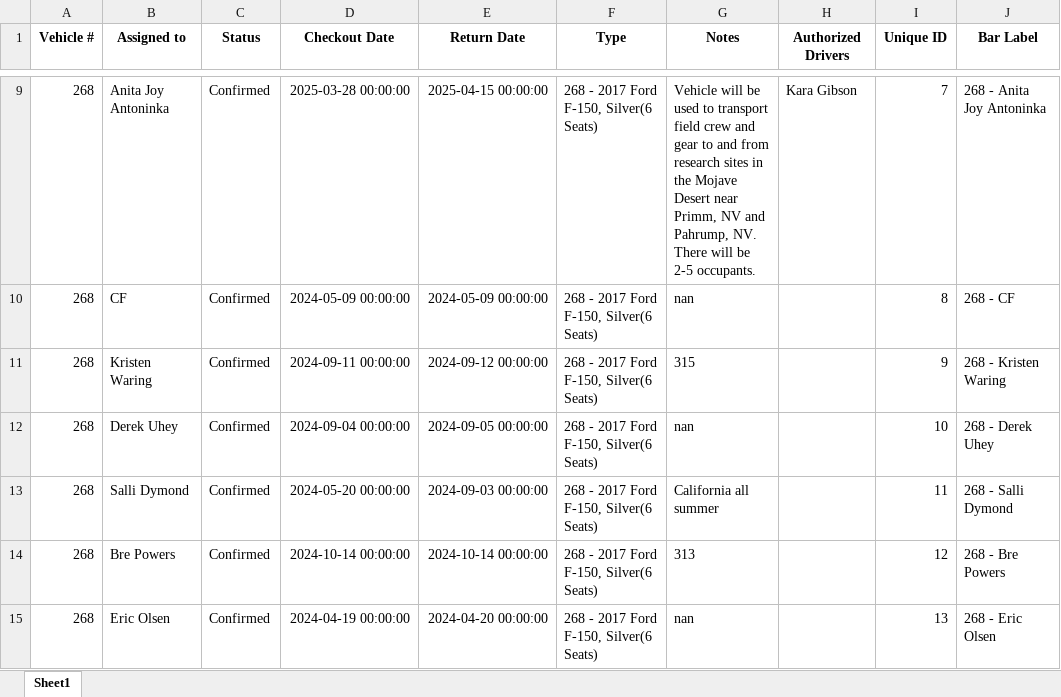
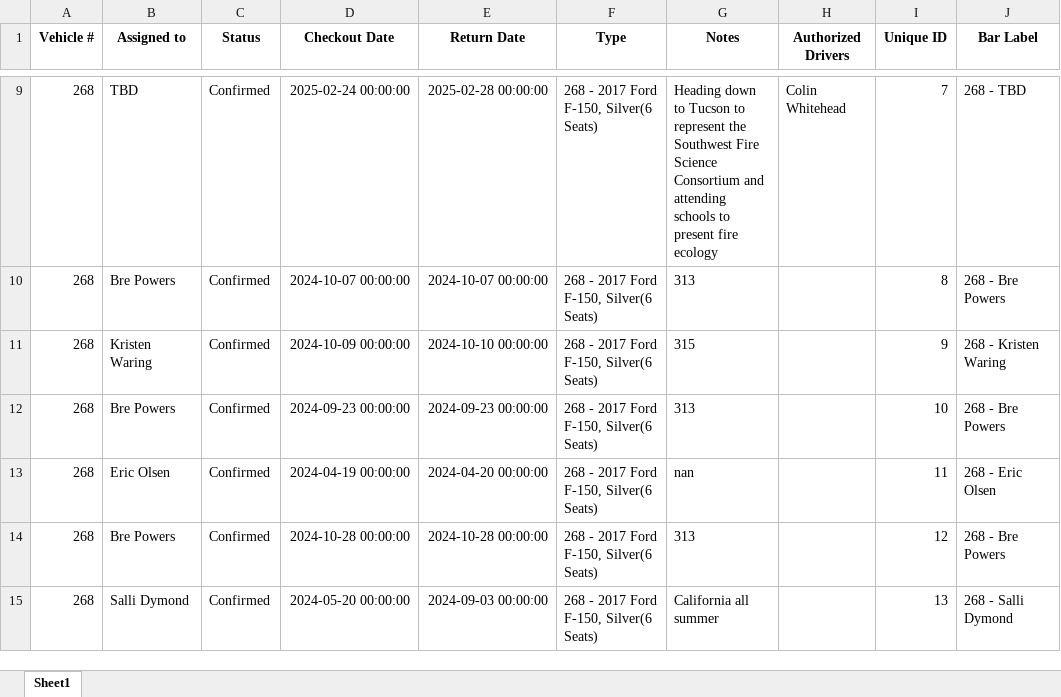
Before and after one commit to forestryvehicleadmin/Vehicle_Gantt, an Excel workbook: Vehicle_Checkout_List.xlsx, sheet Sheet1, drawn as a sheet; only a part is shown, gaps mark what is left out; values as stored, in another font and other column widths than the file's, no borders; the diff covers the shown part only; the diff names each change by its address in the sheet, - before the commit and + after, or states it on an @@ line.

```diff
--- a/Vehicle_Checkout_List.xlsx (sheet Sheet1)
+++ b/Vehicle_Checkout_List.xlsx (sheet Sheet1)
-B9 (Assigned to): Anita Joy Antoninka
+B9 (Assigned to): TBD
-D9 (Checkout Date): 2025-03-28 00:00:00
+D9 (Checkout Date): 2025-02-24 00:00:00
-E9 (Return Date): 2025-04-15 00:00:00
+E9 (Return Date): 2025-02-28 00:00:00
-G9 (Notes): Vehicle will be used to transport field crew and gear to and from research sites in the Mojave Desert near Primm, NV and Pahrump, NV. There will be 2-5 occupants.
+G9 (Notes): Heading down to Tucson to represent the Southwest Fire Science Consortium and attending schools to present fire ecology
-H9 (Authorized Drivers): Kara Gibson
+H9 (Authorized Drivers): Colin Whitehead
-J9 (Bar Label): 268 - Anita Joy Antoninka
+J9 (Bar Label): 268 - TBD
-B10 (Assigned to): CF
+B10 (Assigned to): Bre Powers
-D10 (Checkout Date): 2024-05-09 00:00:00
+D10 (Checkout Date): 2024-10-07 00:00:00
-E10 (Return Date): 2024-05-09 00:00:00
+E10 (Return Date): 2024-10-07 00:00:00
-G10 (Notes): nan
+G10 (Notes): 313
-J10 (Bar Label): 268 - CF
+J10 (Bar Label): 268 - Bre Powers
-D11 (Checkout Date): 2024-09-11 00:00:00
+D11 (Checkout Date): 2024-10-09 00:00:00
-E11 (Return Date): 2024-09-12 00:00:00
+E11 (Return Date): 2024-10-10 00:00:00
-B12 (Assigned to): Derek Uhey
+B12 (Assigned to): Bre Powers
-D12 (Checkout Date): 2024-09-04 00:00:00
+D12 (Checkout Date): 2024-09-23 00:00:00
-E12 (Return Date): 2024-09-05 00:00:00
+E12 (Return Date): 2024-09-23 00:00:00
-G12 (Notes): nan
+G12 (Notes): 313
-J12 (Bar Label): 268 - Derek Uhey
+J12 (Bar Label): 268 - Bre Powers
-B13 (Assigned to): Salli Dymond
+B13 (Assigned to): Eric Olsen
-D13 (Checkout Date): 2024-05-20 00:00:00
+D13 (Checkout Date): 2024-04-19 00:00:00
-E13 (Return Date): 2024-09-03 00:00:00
+E13 (Return Date): 2024-04-20 00:00:00
-G13 (Notes): California all summer
+G13 (Notes): nan
-J13 (Bar Label): 268 - Salli Dymond
+J13 (Bar Label): 268 - Eric Olsen
-D14 (Checkout Date): 2024-10-14 00:00:00
+D14 (Checkout Date): 2024-10-28 00:00:00
-E14 (Return Date): 2024-10-14 00:00:00
+E14 (Return Date): 2024-10-28 00:00:00
-B15 (Assigned to): Eric Olsen
+B15 (Assigned to): Salli Dymond
-D15 (Checkout Date): 2024-04-19 00:00:00
+D15 (Checkout Date): 2024-05-20 00:00:00
-E15 (Return Date): 2024-04-20 00:00:00
+E15 (Return Date): 2024-09-03 00:00:00
-G15 (Notes): nan
+G15 (Notes): California all summer
-J15 (Bar Label): 268 - Eric Olsen
+J15 (Bar Label): 268 - Salli Dymond
```
Also changed, not shown: 2 added rows, 2 removed rows and 1019 edited cells elsewhere in this sheet.
